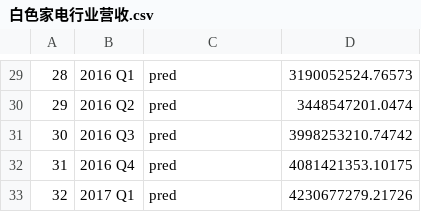
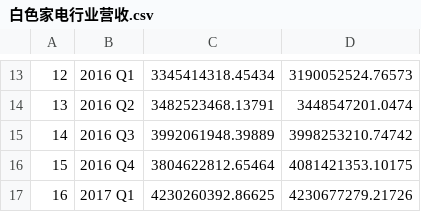
Before and after one commit to DanieljcFan/genial-flow-model, a CSV file: 白色家电/白色家电行业营收.csv, drawn as a sheet; only a part is shown, gaps mark what is left out; addresses are those after the commit; the diff covers the shown part only; the diff names each change by its address in the sheet, - before the commit and + after, or states it on an @@ line.

```diff
--- a/白色家电/白色家电行业营收.csv
+++ b/白色家电/白色家电行业营收.csv
@@ column A renumbered from row 2 down @@
-C13: pred
+C13: 3345414318.45434
-C14: pred
+C14: 3482523468.13791
-C15: pred
+C15: 3992061948.39889
-C16: pred
+C16: 3804622812.65464
-C17: pred
+C17: 4230260392.86625
```
Also changed, not shown: 1 added row, 17 removed rows and 11 edited cells elsewhere in this file, 18 other files.
